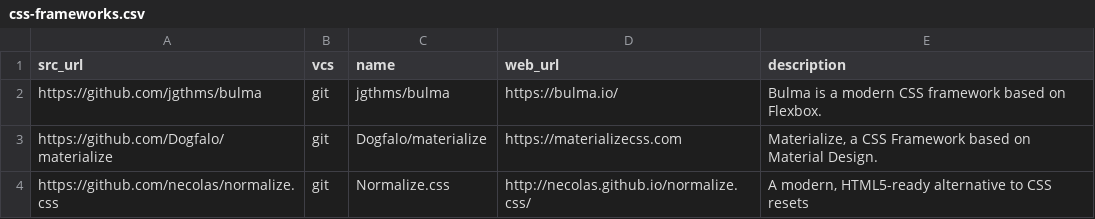
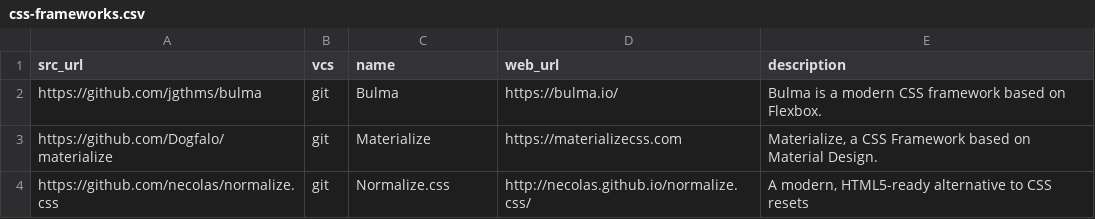
Before and after one commit to yursha/folksonomy, a CSV file: web/css-frameworks/css-frameworks.csv, drawn as a sheet.

Commit message:
Update css-frameworks.csv

```diff
--- a/web/css-frameworks/css-frameworks.csv
+++ b/web/css-frameworks/css-frameworks.csv
@@ -1,4 +1,4 @@
 src_url,vcs,name,web_url,description
-https://github.com/jgthms/bulma,git,jgthms/bulma,https://bulma.io/,"Bulma is a modern CSS framework based on Flexbox."
-https://github.com/Dogfalo/materialize,git,Dogfalo/materialize,https://materializecss.com,"Materialize, a CSS Framework based on Material Design."
+https://github.com/jgthms/bulma,git,Bulma,https://bulma.io/,"Bulma is a modern CSS framework based on Flexbox."
+https://github.com/Dogfalo/materialize,git,Materialize,https://materializecss.com,"Materialize, a CSS Framework based on Material Design."
 https://github.com/necolas/normalize.css,git,Normalize.css,http://necolas.github.io/normalize.css/,"A modern, HTML5-ready alternative to CSS resets"
```
